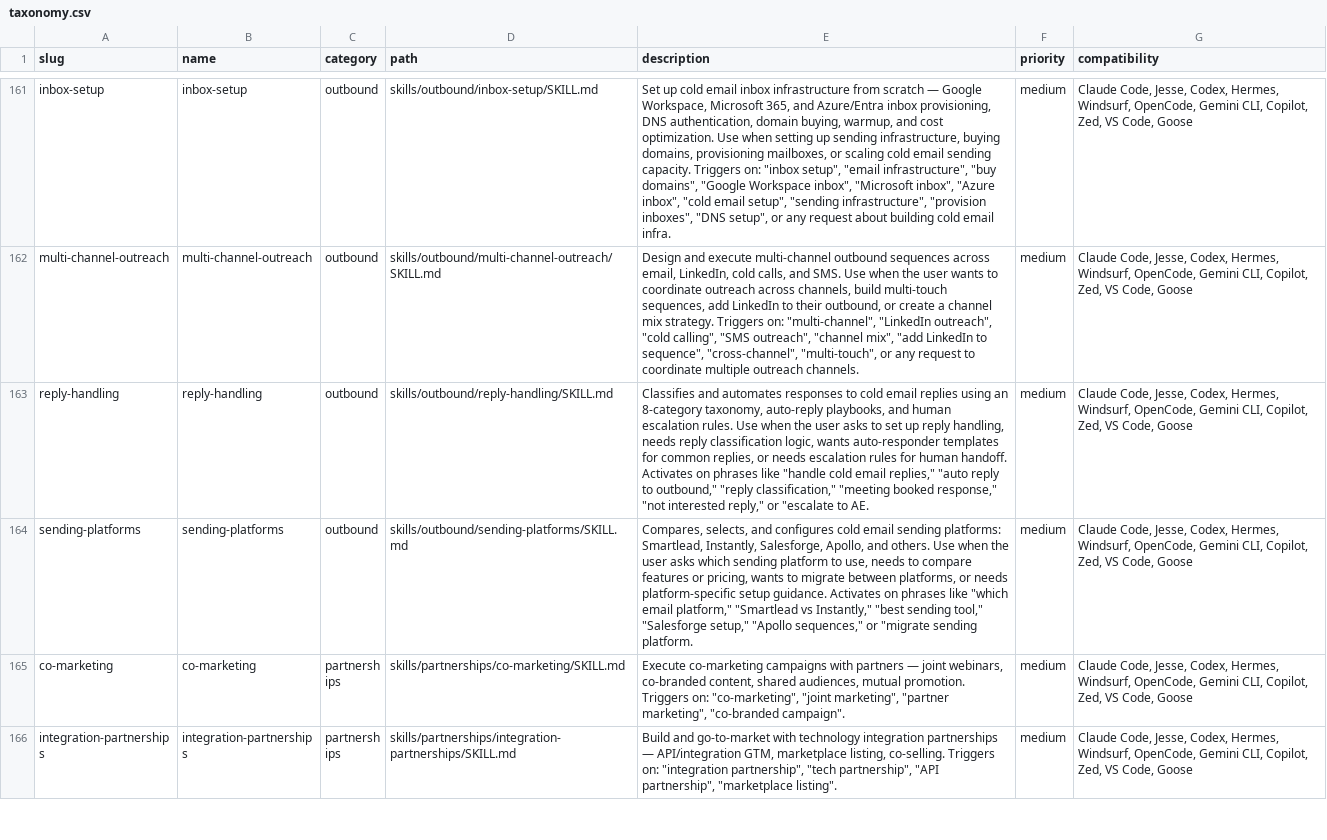
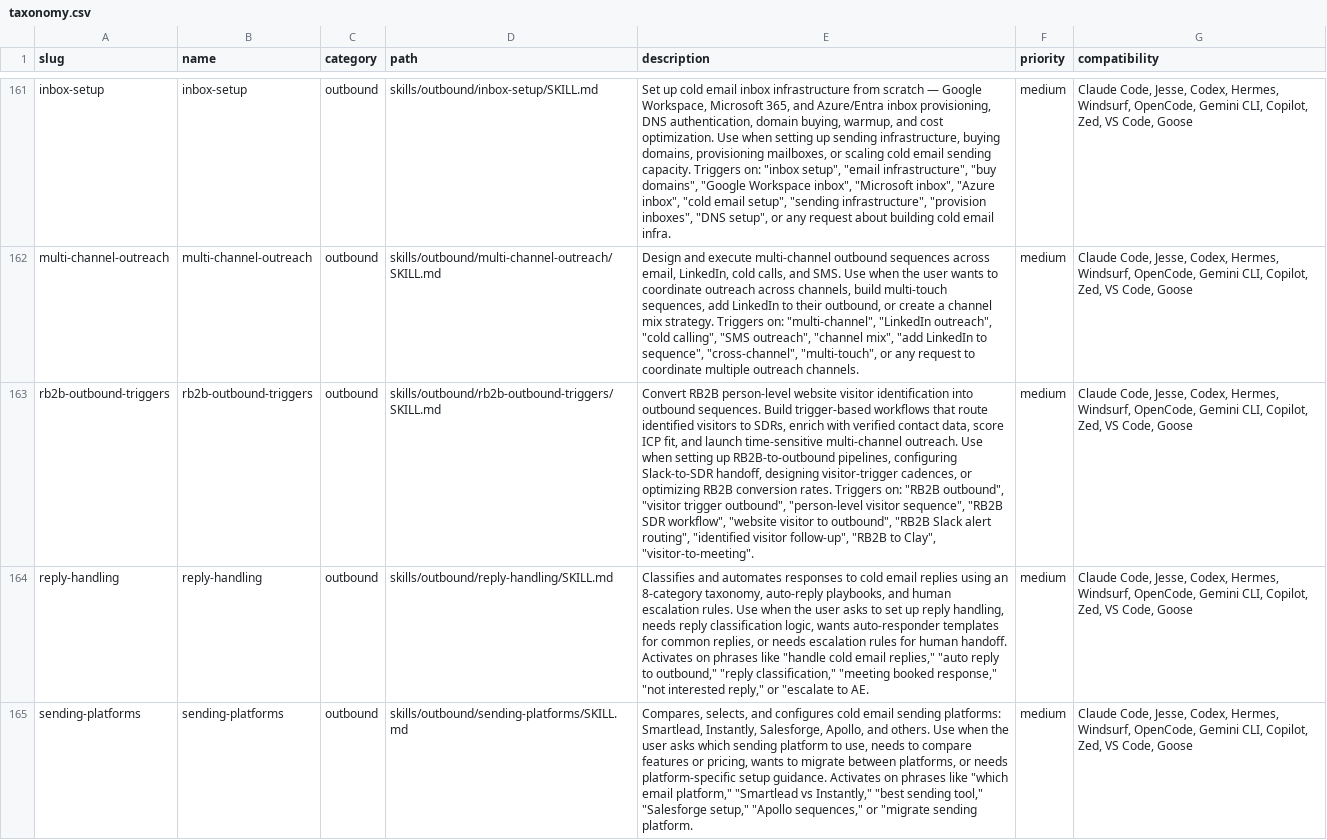
Before and after one commit to LeadMagic/gtm-skills, a CSV file: taxonomy.csv, drawn as a sheet; only a part is shown, gaps mark what is left out; the shorter side is filled out with more unchanged rows; the diff names each change by its address in the sheet, - before the commit and + after, or states it on an @@ line.

Commit message:
feat: add rb2b-outbound-triggers skill (206 skills total)
New outbound skill: rb2b-outbound-triggers
- Convert RB2B person-level website visitor identification into outbound sequences
- Visitor routing tiers (Hot/Warm/Monitor/Exclude) with SLAs
- Enrichment waterfall: RB2B payload → Clay → LeadMagic → Apollo → Hunter → verify
- Trigger-based cadence designs for Tier 1 (7-touch) and Tier 2 (5-touch)
- Slack-to-SDR handoff template with structured payload
- Clay automation workflow spec
- Measurement framework with conversion benchmarks
- Privacy guardrails (CCPA, suppression, no surveillance language)
- Cites: Adam Robinson (RB2B), Justin Michael (TQ), Jordan Crawford (PVP), Pat Spielmann, Becc Holland, WbD SPICED
- 206 skills: 0 errors, 0 warnings, CI green

```diff
--- a/taxonomy.csv
+++ b/taxonomy.csv
+row 163: rb2b-outbound-triggers | rb2b-outbound-triggers | outbound | skills/outbound/rb2b-outbound-triggers/SKILL.md | Convert RB2B person-level website visitor identification into outbound sequences. Build trigger-based workflows that route identified visitors to SDRs, enrich with verified contact data, score ICP fit, and launch time-sensitive multi-channel outreach. Use when setting up RB2B-to-outbound pipelines, configuring Slack-to-SDR handoff, designing visitor-trigger cadences, or optimizing RB2B conversion rates. Triggers on: "RB2B outbound", "visitor trigger outbound", "person-level visitor sequence", "RB2B SDR workflow", "website visitor to outbound", "RB2B Slack alert routing", "identified visitor follow-up", "RB2B to Clay", "visitor-to-meeting". | medium | Claude Code, Jesse, Codex, Hermes, Windsurf, OpenCode, Gemini CLI, Copilot, Zed, VS Code, Goose
```
Also changed, not shown: 12 other files.
